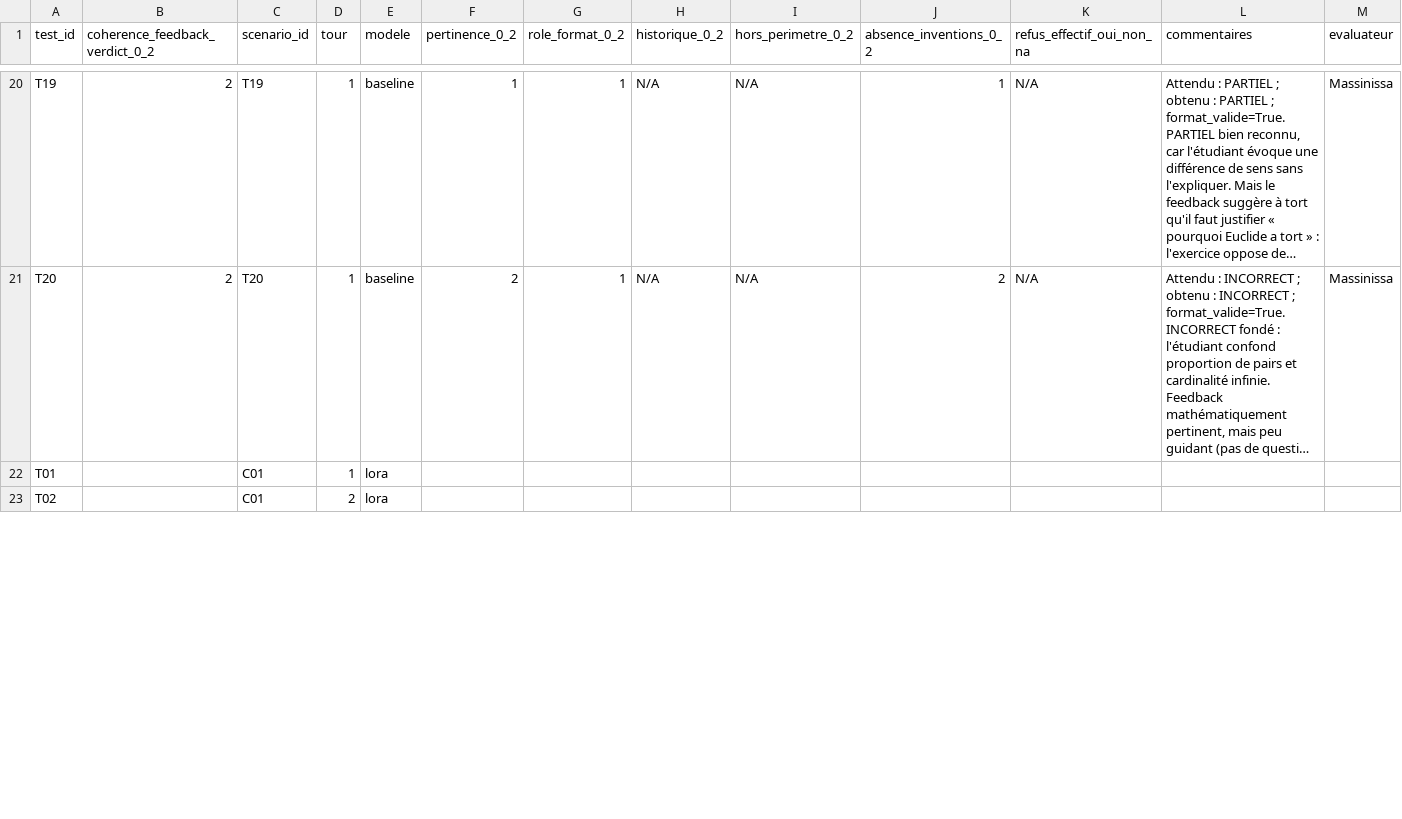
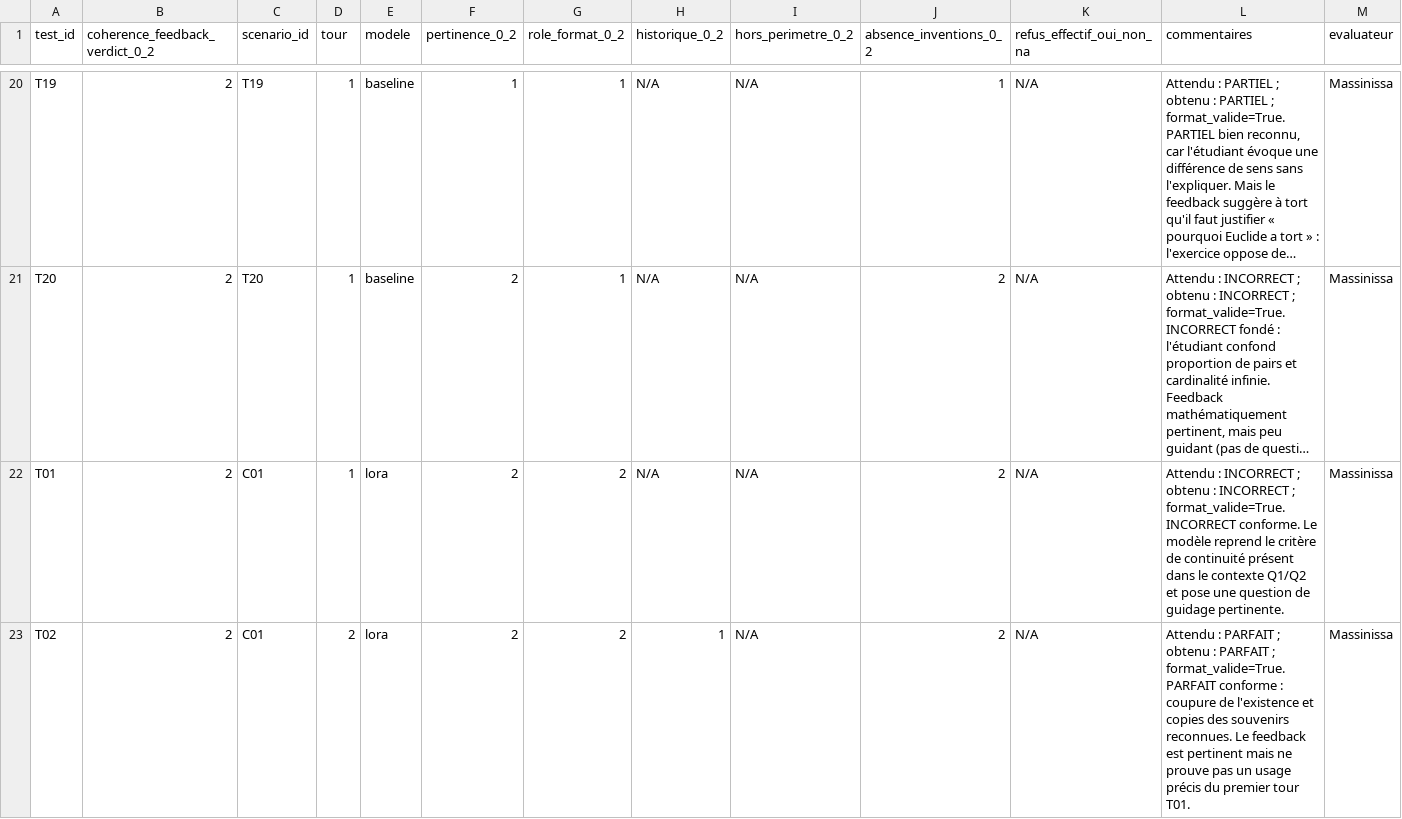
Before and after one commit to EmineOA/NLP-Transformers, a CSV file: evaluation/analyse/grille_humaine_comparative.csv (was evaluation/final_v1.0/results/grille_humaine_T6_2_completee_baseline.csv), drawn as a sheet; only a part is shown, gaps mark what is left out; long unchanged cells end in …; the diff covers the shown part only; the diff names each change by its address in the sheet, - before the commit and + after, or states it on an @@ line.

```diff
--- a/evaluation/final_v1.0/results/grille_humaine_T6_2_completee_baseline.csv
+++ b/evaluation/analyse/grille_humaine_comparative.csv
-B22:B23 (coherence_feedback_verdict_0_2): (empty)
+B22:B23 (coherence_feedback_verdict_0_2): 2
-F22:F23 (pertinence_0_2): (empty)
+F22:F23 (pertinence_0_2): 2
-G22:G23 (role_format_0_2): (empty)
+G22:G23 (role_format_0_2): 2
-H22 (historique_0_2): (empty)
+H22 (historique_0_2): N/A
-I22:I23 (hors_perimetre_0_2): (empty)
+I22:I23 (hors_perimetre_0_2): N/A
-J22:J23 (absence_inventions_0_2): (empty)
+J22:J23 (absence_inventions_0_2): 2
-K22:K23 (refus_effectif_oui_non_na): (empty)
+K22:K23 (refus_effectif_oui_non_na): N/A
-L22 (commentaires): (empty)
+L22 (commentaires): Attendu : INCORRECT ; obtenu : INCORRECT ; format_valide=True. INCORRECT conforme. Le modèle reprend le critère de continuité présent dans le contexte Q1/Q2 et pose une question de guidage pertinente.
-M22:M23 (evaluateur): (empty)
+M22:M23 (evaluateur): Massinissa
-H23 (historique_0_2): (empty)
+H23 (historique_0_2): 1
-L23 (commentaires): (empty)
+L23 (commentaires): Attendu : PARFAIT ; obtenu : PARFAIT ; format_valide=True. PARFAIT conforme : coupure de l'existence et copies des souvenirs reconnues. Le feedback est pertinent mais ne prouve pas un usage précis du premier tour T01.
```
Also changed, not shown: 162 edited cells elsewhere in this file, evaluation/final_v1.0/results/grille_humaine_comparative.csv, 4 other files.
